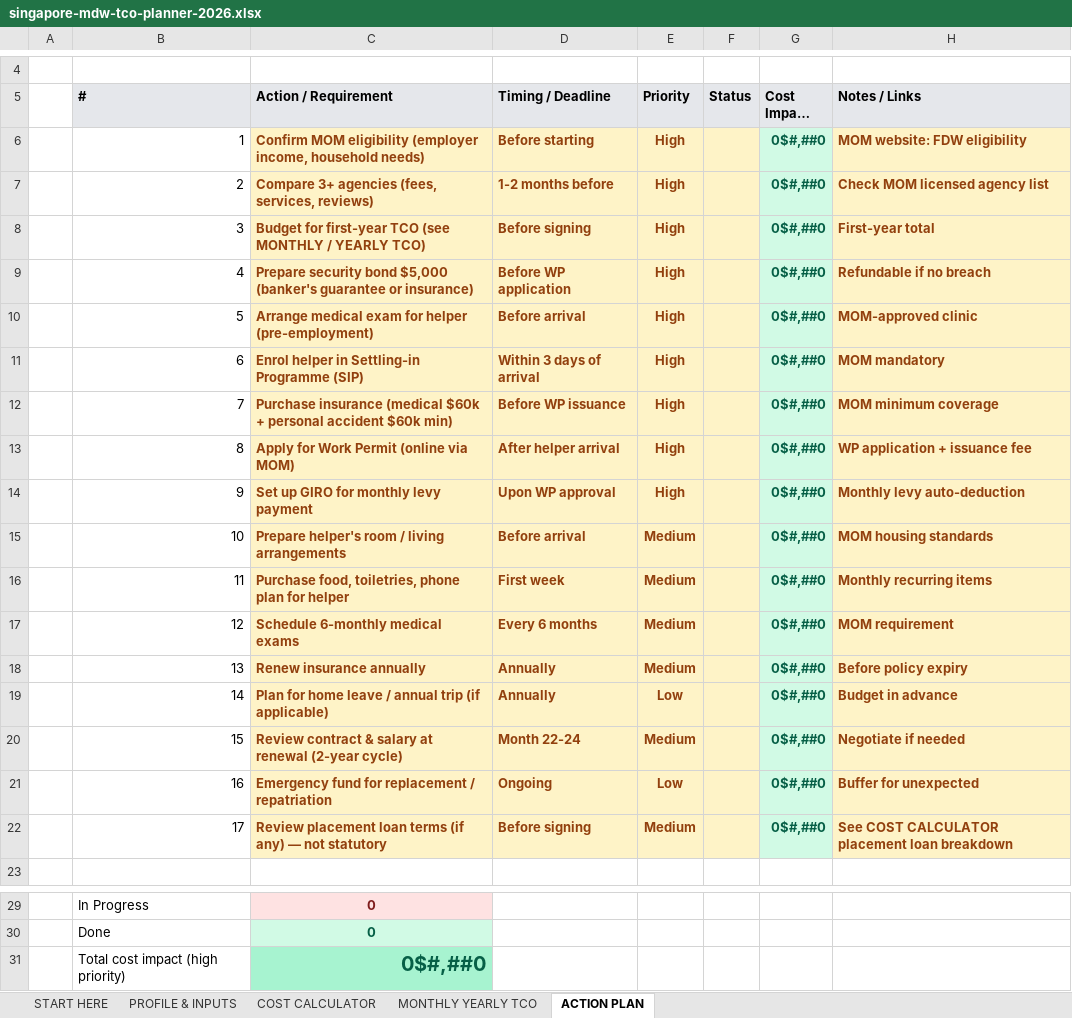
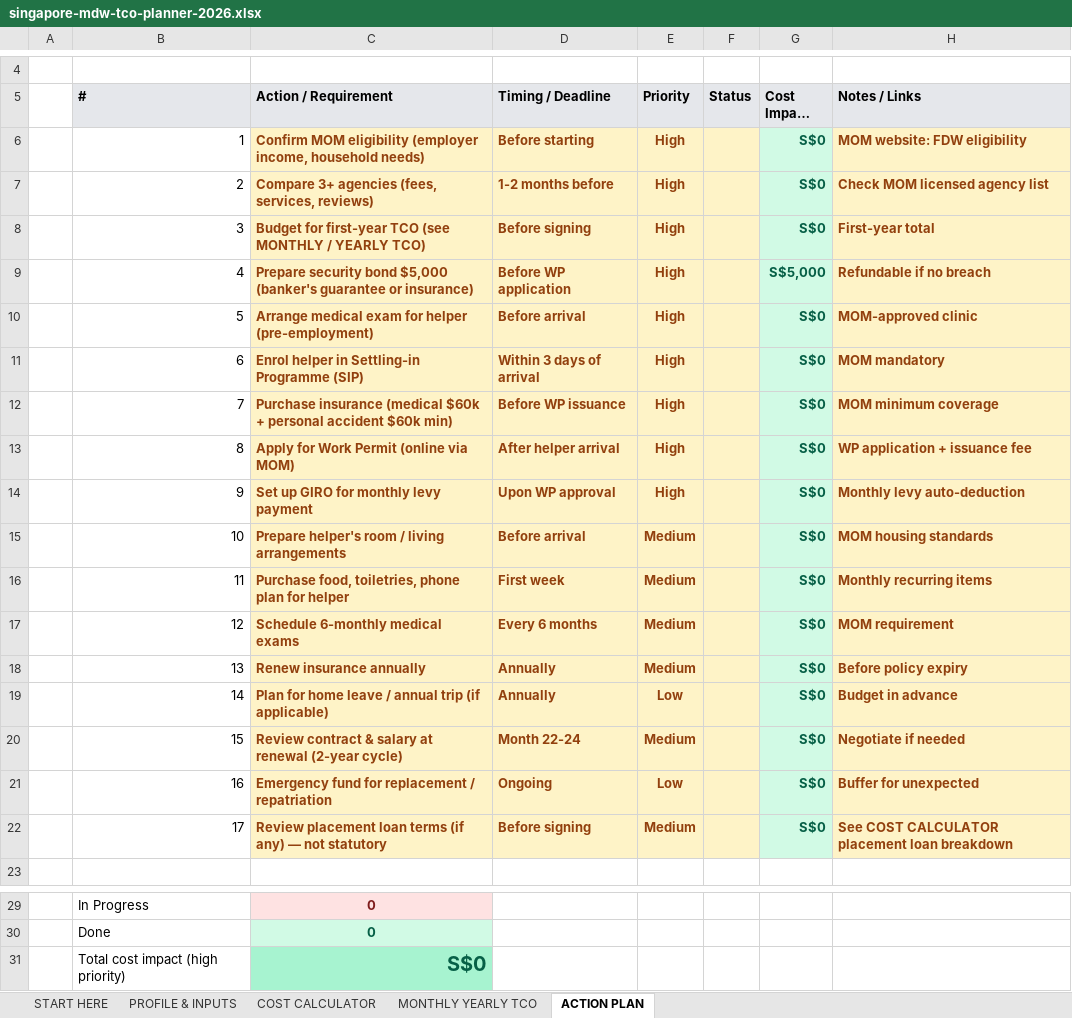
Before and after one commit to tuminh25/brazil-mei, an Excel workbook: digital-products/mdw-tco-planner/singapore-mdw-tco-planner-2026.xlsx, sheet ACTION PLAN, drawn as a sheet; only a part is shown, gaps mark what is left out; long unchanged cells end in …; values as stored, in another font and other column widths than the file's, no borders; the diff names each change by its address in the sheet, - before the commit and + after, or states it on an @@ line.

```diff
--- a/digital-products/mdw-tco-planner/singapore-mdw-tco-planner-2026.xlsx (sheet ACTION PLAN)
+++ b/digital-products/mdw-tco-planner/singapore-mdw-tco-planner-2026.xlsx (sheet ACTION PLAN)
-G6:G8 (Cost Impact (S$)): 0$#,##0
+G6:G8 (Cost Impact (S$)): S$0
-G9 (Cost Impact (S$)): 0$#,##0
+G9 (Cost Impact (S$)): S$5,000
-G10:G22 (Cost Impact (S$)): 0$#,##0
+G10:G22 (Cost Impact (S$)): S$0
-C31 (Action / Requirement): 0$#,##0
+C31 (Action / Requirement): S$0
```
Also changed, not shown: sheet COST CALCULATOR, sheet PROFILE & INPUTS, sheet MONTHLY YEARLY TCO, digital-products/hdb-renosmart-planner/HDB-RenoSmart-Budget-Compliance-Planner-2026.xlsx, digital-products/p1-phase-mapper/singapore-p1-phase-priority-strategy-mapper-2026.xlsx, 2 other files.
